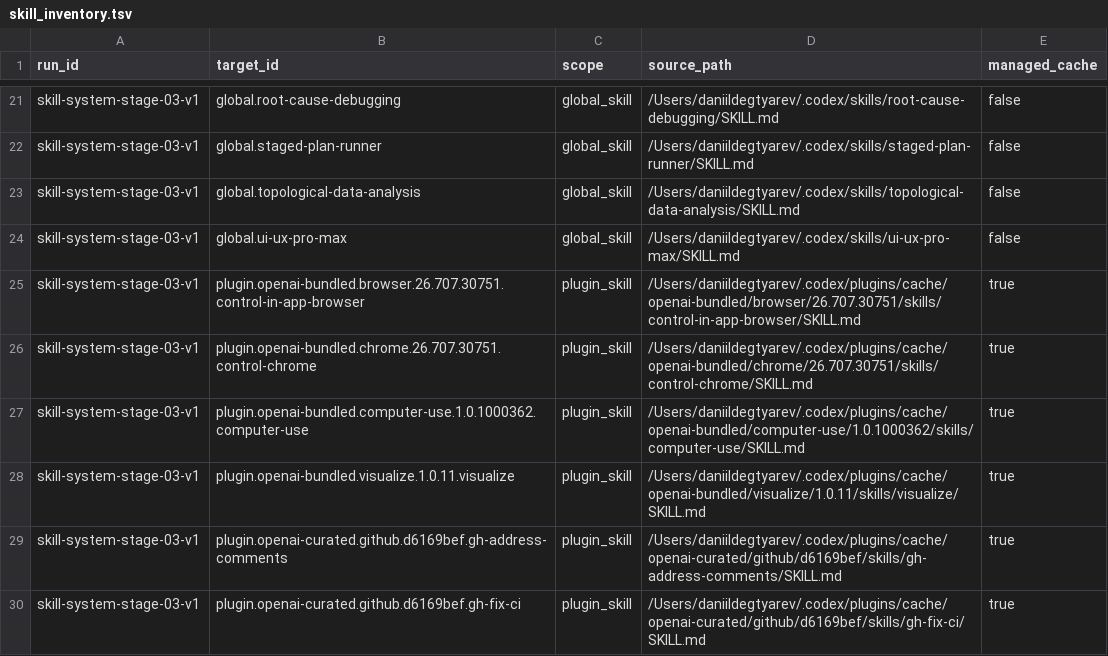
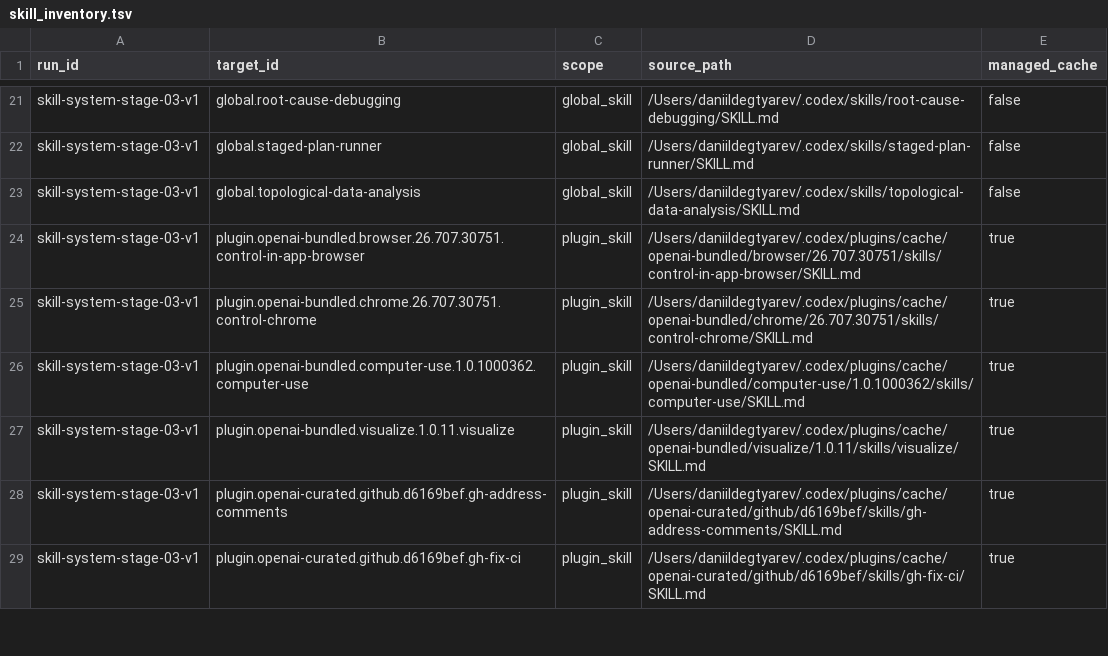
Before and after one commit to Dejetins/roehub.com, a TSV file: .codex/skill-system/evidence/stage-03-current-audit/skill_inventory.tsv, drawn as a sheet; only a part is shown, gaps mark what is left out.

```diff
--- a/.codex/skill-system/evidence/stage-03-current-audit/skill_inventory.tsv
+++ b/.codex/skill-system/evidence/stage-03-current-audit/skill_inventory.tsv
@@ -23,3 +23,2 @@ skill-system-stage-03-v1	global.staged-plan-runner	global_skill	/Users/daniildeg
 skill-system-stage-03-v1	global.topological-data-analysis	global_skill	/Users/daniildegtyarev/.codex/skills/topological-data-analysis/SKILL.md	false
-skill-system-stage-03-v1	global.ui-ux-pro-max	global_skill	/Users/daniildegtyarev/.codex/skills/ui-ux-pro-max/SKILL.md	false
 skill-system-stage-03-v1	plugin.openai-bundled.browser.26.707.30751.control-in-app-browser	plugin_skill	/Users/daniildegtyarev/.codex/plugins/cache/openai-bundled/browser/26.707.30751/skills/control-in-app-browser/SKILL.md	true
```
Also changed, not shown: .codex/skill-system/evidence/stage-00-current-audit/skill_audit.tsv, .codex/skill-system/evidence/stage-01-current-audit/skill_audit.tsv, 39 other files.
